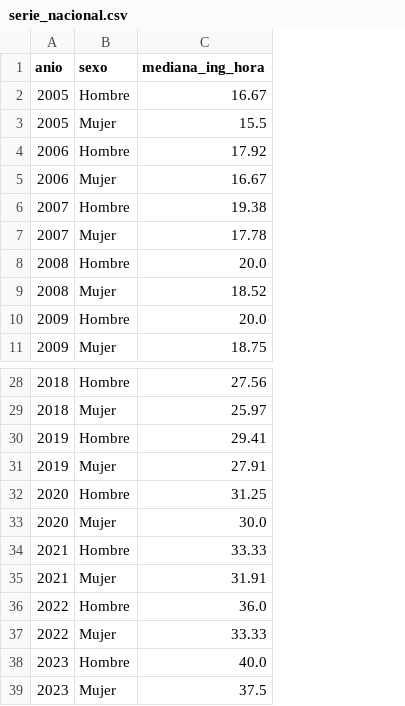
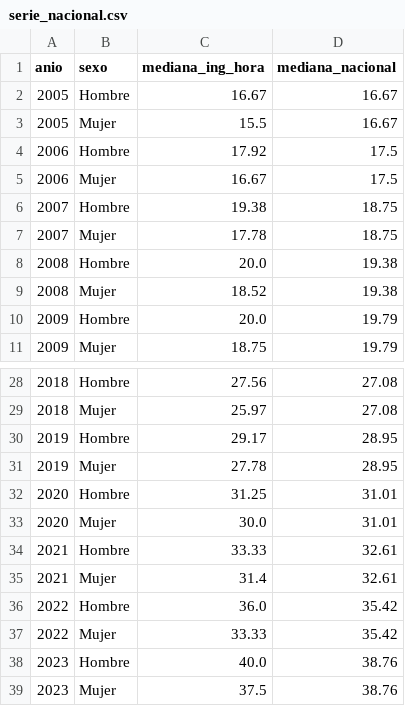
Before and after one commit to Mateos-DD/LoboEnsambladores, a CSV file: datos/analisis/serie_nacional.csv, drawn as a sheet; only a part is shown, gaps mark what is left out; the diff names each change by its address in the sheet, - before the commit and + after, or states it on an @@ line.

```diff
--- a/datos/analisis/serie_nacional.csv
+++ b/datos/analisis/serie_nacional.csv
+column D (mediana_nacional), rows 2-11: 16.67 | 16.67 | 17.5 | 17.5 | 18.75 | 18.75 | 19.38 | 19.38 | 19.79 | 19.79; rows 28-39: 27.08 | 27.08 | 28.95 | 28.95 | 31.01 | 31.01 | 32.61 | 32.61 | 35.42 | 35.42 | 38.76 | 38.76
-C30 (mediana_ing_hora): 29.41
+C30 (mediana_ing_hora): 29.17
-C31 (mediana_ing_hora): 27.91
+C31 (mediana_ing_hora): 27.78
-C35 (mediana_ing_hora): 31.91
+C35 (mediana_ing_hora): 31.4
```
Also changed, not shown: datos/analisis/brecha_sector_anio.csv, 3 other files.
